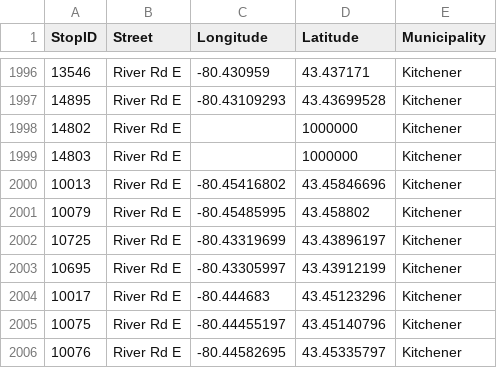
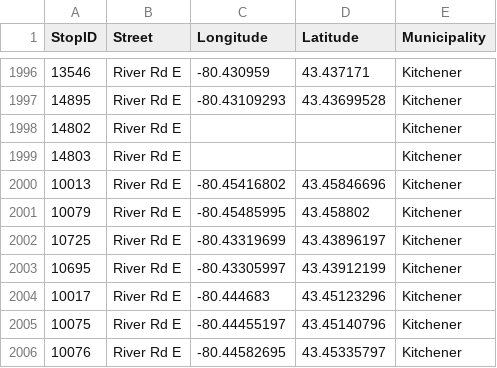
Before and after one commit to Bendzzo/AUS, a CSV file: Cv2/AUS-VS2022/Semestralka_prvaCast/GRT_Stops.csv, drawn as a sheet; only a part is shown, gaps mark what is left out.

```diff
--- a/Cv2/AUS-VS2022/Semestralka_prvaCast/GRT_Stops.csv
+++ b/Cv2/AUS-VS2022/Semestralka_prvaCast/GRT_Stops.csv
@@ -1997,4 +1997,4 @@ StopID;Street;Longitude;Latitude;Municipality
 14895;River Rd E;-80.43109293;43.43699528;Kitchener
-14802;River Rd E;;1000000;Kitchener
-14803;River Rd E;;1000000;Kitchener
+14802;River Rd E;;;Kitchener
+14803;River Rd E;;;Kitchener
 10013;River Rd E;-80.45416802;43.45846696;Kitchener
```
Also changed, not shown: 3 other files.
